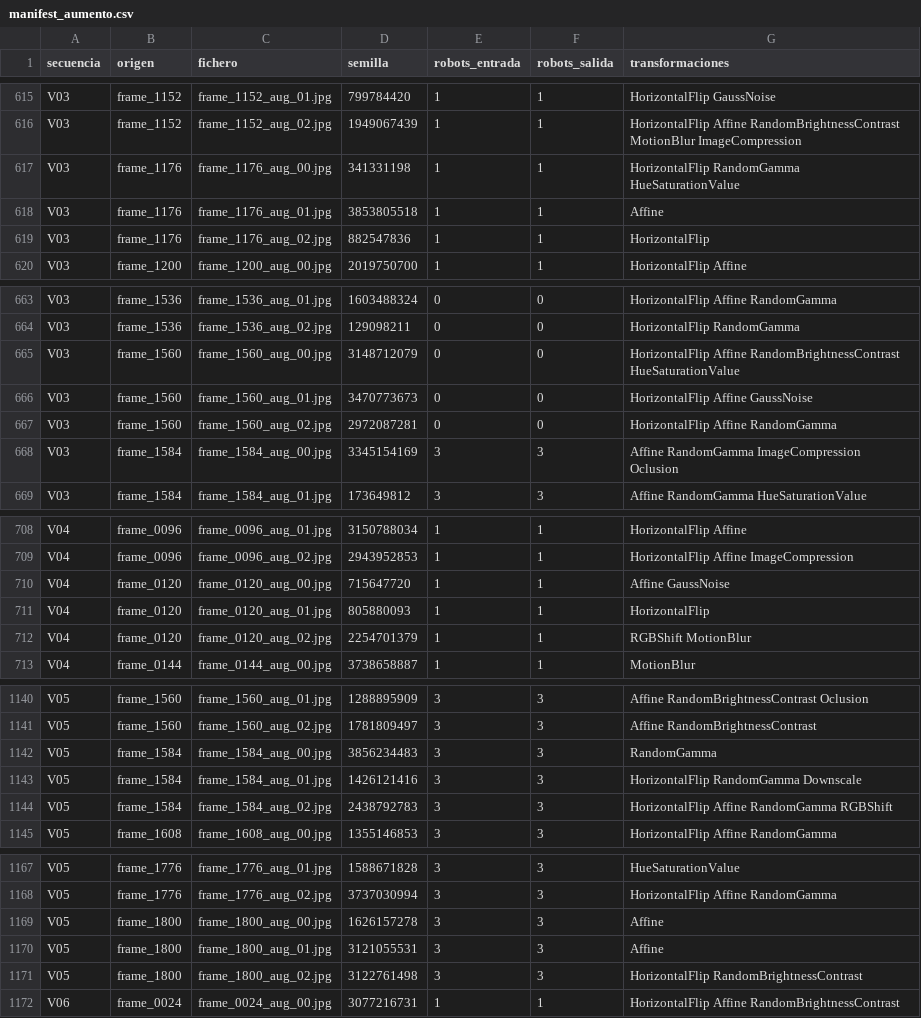
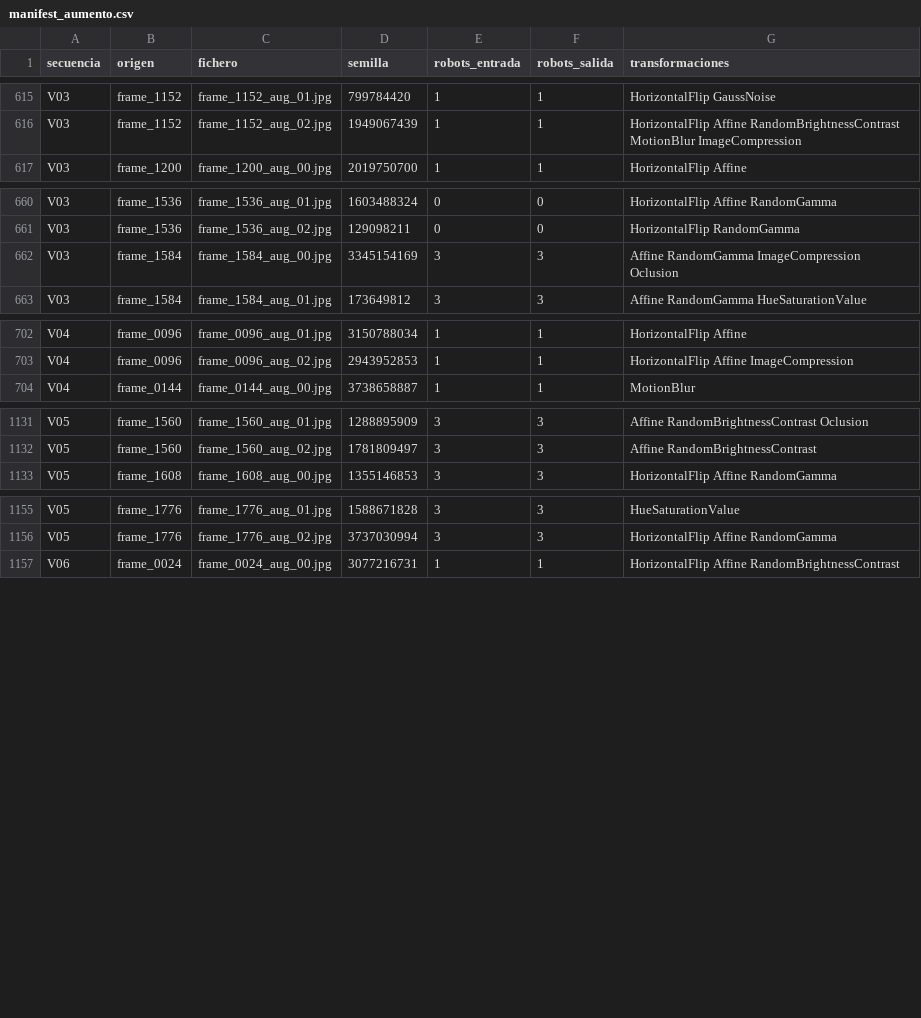
Before and after one commit to javiersaguar/PIDS-Proyecto2, a CSV file: ENTREGA 1/WEEK1/resultados_aug/manifest_aumento.csv, drawn as a sheet; only a part is shown, gaps mark what is left out; the diff covers the shown part only.

Commit message:
Depura el dataset y lo deja listo para entrenar en JupyterHub (T13, T14, T03)
Revisa a ojo las 69 imágenes candidatas del EDA y excluye 12: una con un
robot visible sin caja y 11 casi duplicadas. Quedan 796. Los criterios y la
lista están en docs/depuracion.md y docs/depuracion_excluir.csv; no se borra
ningún original.

data_aug.ipynb lee la lista de exclusión y regenera los conjuntos: 477
imágenes de entrenamiento más 1431 copias, 147 de validación y 172 de test.
docs/jupyterhub.md explica cómo llevar los datos al laboratorio y dejar el
entrenamiento corriendo. Actualiza TAREAS.md y ESTADO.md con el estado real:
lotes anotados y revisados, copia de seguridad en main y reparto propuesto.

```diff
--- a/ENTREGA 1/WEEK1/resultados_aug/manifest_aumento.csv
+++ b/ENTREGA 1/WEEK1/resultados_aug/manifest_aumento.csv
@@ -616,5 +616,2 @@ V03,frame_1152,frame_1152_aug_01.jpg,799784420,1,1,HorizontalFlip GaussNoise
 V03,frame_1152,frame_1152_aug_02.jpg,1949067439,1,1,HorizontalFlip Affine RandomBrightnessContrast MotionBlur ImageCompression
-V03,frame_1176,frame_1176_aug_00.jpg,341331198,1,1,HorizontalFlip RandomGamma HueSaturationValue
-V03,frame_1176,frame_1176_aug_01.jpg,3853805518,1,1,Affine
-V03,frame_1176,frame_1176_aug_02.jpg,882547836,1,1,HorizontalFlip
 V03,frame_1200,frame_1200_aug_00.jpg,2019750700,1,1,HorizontalFlip Affine
@@ -664,5 +661,2 @@ V03,frame_1536,frame_1536_aug_01.jpg,1603488324,0,0,HorizontalFlip Affine Random
 V03,frame_1536,frame_1536_aug_02.jpg,129098211,0,0,HorizontalFlip RandomGamma
-V03,frame_1560,frame_1560_aug_00.jpg,3148712079,0,0,HorizontalFlip Affine RandomBrightnessContrast HueSaturationValue
-V03,frame_1560,frame_1560_aug_01.jpg,3470773673,0,0,HorizontalFlip Affine GaussNoise
-V03,frame_1560,frame_1560_aug_02.jpg,2972087281,0,0,HorizontalFlip Affine RandomGamma
 V03,frame_1584,frame_1584_aug_00.jpg,3345154169,3,3,Affine RandomGamma ImageCompression Oclusion
@@ -709,5 +703,2 @@ V04,frame_0096,frame_0096_aug_01.jpg,3150788034,1,1,HorizontalFlip Affine
 V04,frame_0096,frame_0096_aug_02.jpg,2943952853,1,1,HorizontalFlip Affine ImageCompression
-V04,frame_0120,frame_0120_aug_00.jpg,715647720,1,1,Affine GaussNoise
-V04,frame_0120,frame_0120_aug_01.jpg,805880093,1,1,HorizontalFlip
-V04,frame_0120,frame_0120_aug_02.jpg,2254701379,1,1,RGBShift MotionBlur
 V04,frame_0144,frame_0144_aug_00.jpg,3738658887,1,1,MotionBlur
@@ -1141,5 +1132,2 @@ V05,frame_1560,frame_1560_aug_01.jpg,1288895909,3,3,Affine RandomBrightnessContr
 V05,frame_1560,frame_1560_aug_02.jpg,1781809497,3,3,Affine RandomBrightnessContrast
-V05,frame_1584,frame_1584_aug_00.jpg,3856234483,3,3,RandomGamma
-V05,frame_1584,frame_1584_aug_01.jpg,1426121416,3,3,HorizontalFlip RandomGamma Downscale
-V05,frame_1584,frame_1584_aug_02.jpg,2438792783,3,3,HorizontalFlip Affine RandomGamma RGBShift
 V05,frame_1608,frame_1608_aug_00.jpg,1355146853,3,3,HorizontalFlip Affine RandomGamma
@@ -1168,5 +1156,2 @@ V05,frame_1776,frame_1776_aug_01.jpg,1588671828,3,3,HueSaturationValue
 V05,frame_1776,frame_1776_aug_02.jpg,3737030994,3,3,HorizontalFlip Affine RandomGamma
-V05,frame_1800,frame_1800_aug_00.jpg,1626157278,3,3,Affine
-V05,frame_1800,frame_1800_aug_01.jpg,3121055531,3,3,Affine
-V05,frame_1800,frame_1800_aug_02.jpg,3122761498,3,3,HorizontalFlip RandomBrightnessContrast
 V06,frame_0024,frame_0024_aug_00.jpg,3077216731,1,1,HorizontalFlip Affine RandomBrightnessContrast
```
Also changed, not shown: 3 removed rows elsewhere in this file, ENTREGA 1/WEEK1/resultados_aug/resumen_aumento.csv, 11 other files.
